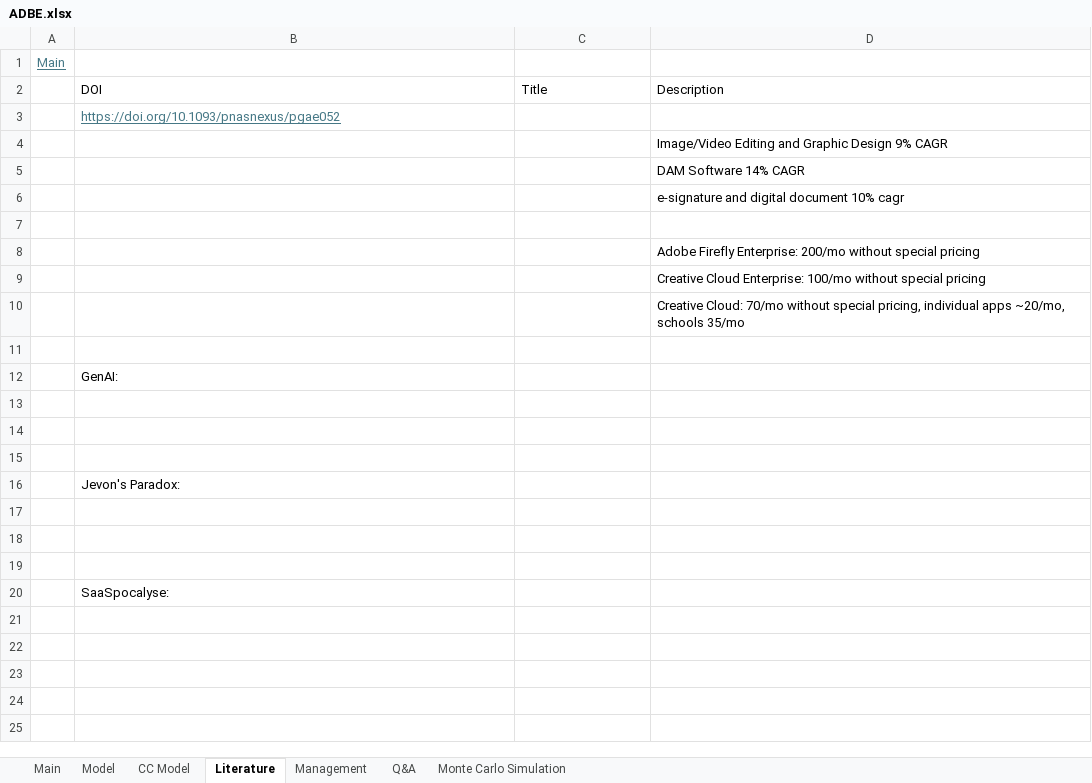
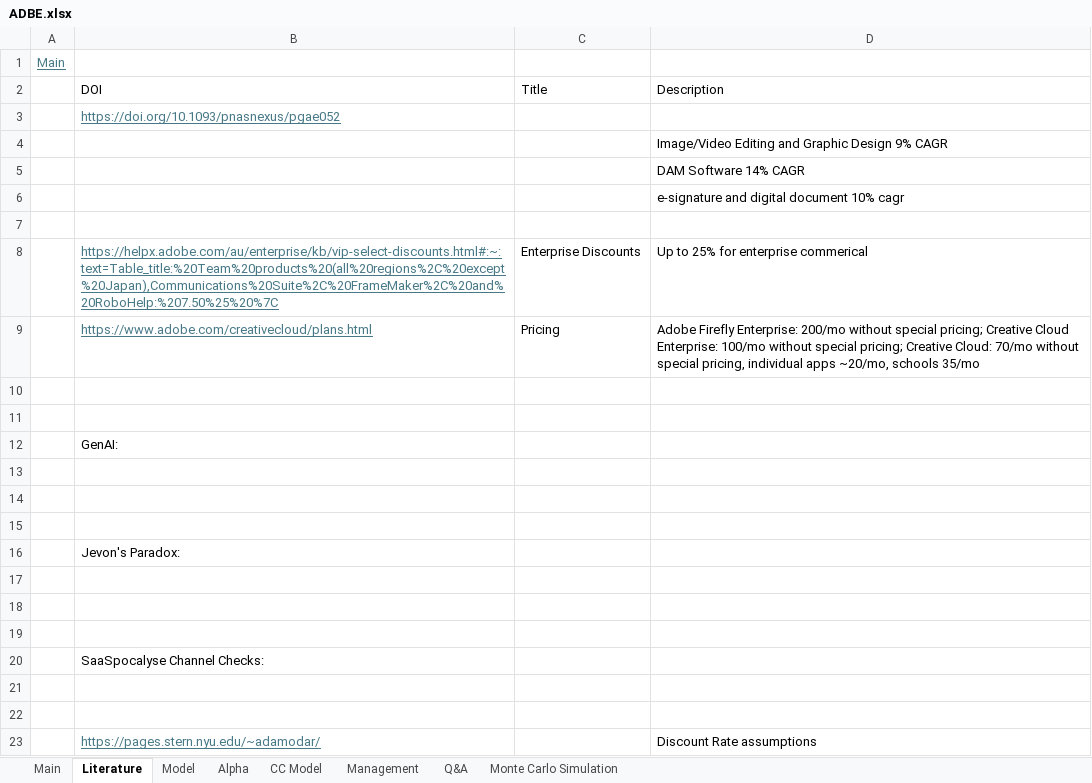
Before and after one commit to LiamRender/Portfolio-FinishedModels, an Excel workbook: ADBE.xlsx, sheet Literature, drawn as a sheet; values as stored, in another font and other column widths than the file's, no borders; removed rows and columns are numbered as before the commit, all else as after; the diff names each change by its address in the sheet, - before the commit and + after, or states it on an @@ line.

```diff
--- a/ADBE.xlsx (sheet Literature)
+++ b/ADBE.xlsx (sheet Literature)
+sheet tab: Alpha
@@ sheet tab order changed: Main | Literature | Model | Alpha | CC Model | Management | Q&A | Monte Carlo Simulation @@
-row 8:  |  |  | Adobe Firefly Enterprise: 200/mo without special pricing
-row 9:  |  |  | Creative Cloud Enterprise: 100/mo without special pricing
+row 8:  | https://helpx.adobe.com/au/enterprise/kb/vip-select-discounts.html#:~:text=Table_title:%20Team%20products%20(all%20regions%2C%20except%20Japan),Communications%20Suite%2C%20FrameMaker%2C%20and%20RoboHelp:%207.50%25%20%7C | Enterprise Discounts | Up to 25% for enterprise commerical
+row 9:  | https://www.adobe.com/creativecloud/plans.html | Pricing | Adobe Firefly Enterprise: 200/mo without special pricing; Creative Cloud Enterprise: 100/mo without special pricing; Creative Cloud: 70/mo without special pricing, individual apps ~20/mo, schools 35/mo
-D10 (Description): Creative Cloud: 70/mo without special pricing, individual apps ~20/mo, schools 35/mo
+D10 (Description): (empty)
-B20 (DOI): SaaSpocalyse:
+B20 (DOI): SaaSpocalyse Channel Checks:
+row 21: (empty)
+row 22: (empty)
+row 23:  | https://pages.stern.nyu.edu/~adamodar/ |  | Discount Rate assumptions
```
Also changed, not shown: sheet Monte Carlo Simulation, sheet Model, sheet Main, sheet CC Model, formulas that keep their value, charts or pictures.
